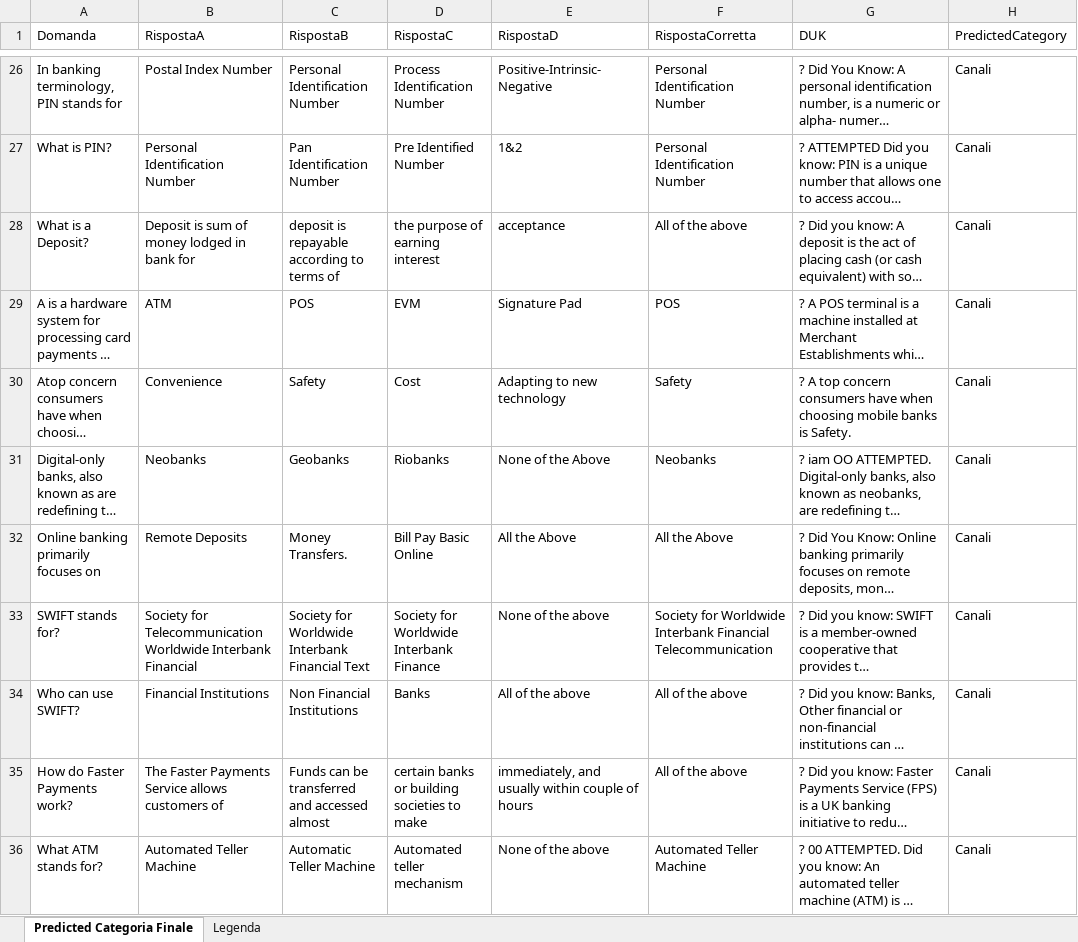
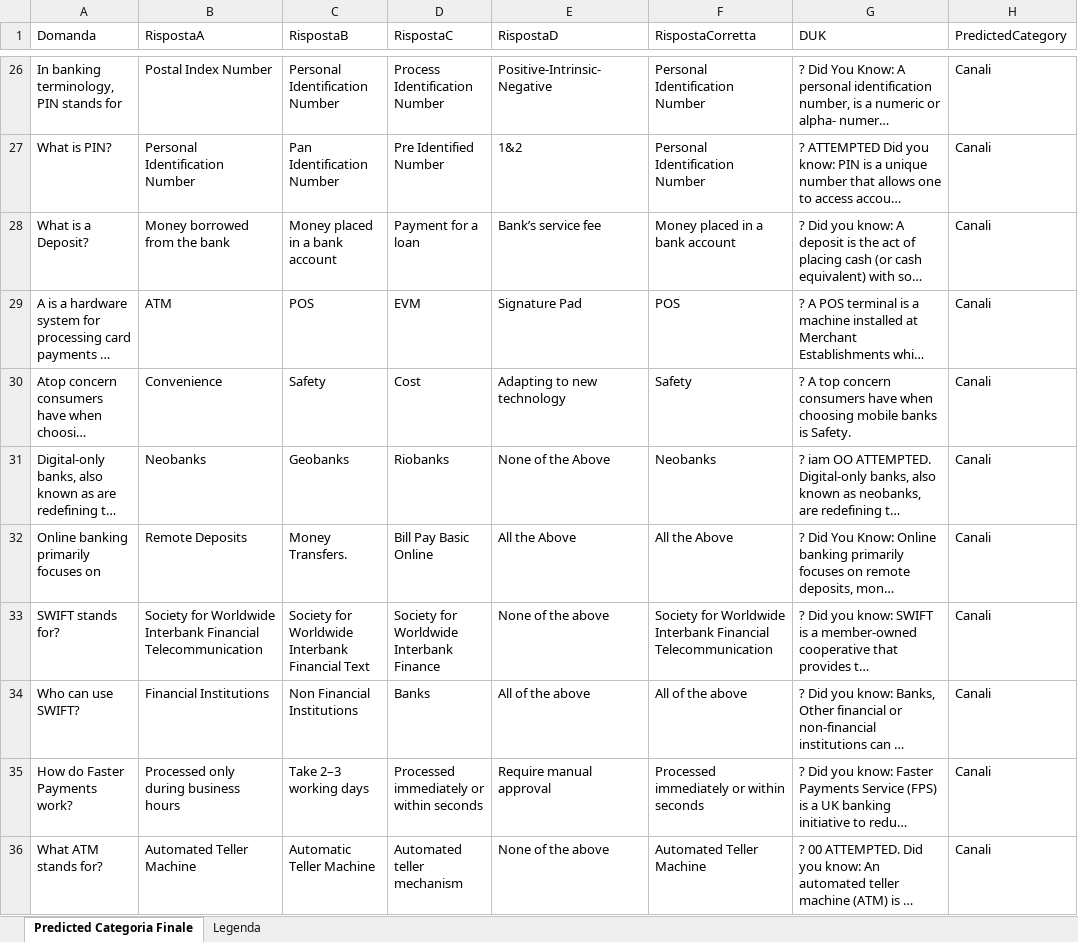
Before and after one commit to stefanopedicinogit/afast-quiz, an Excel workbook: public/AFAST.xlsx, sheet Predicted Categoria Finale, drawn as a sheet; only a part is shown, gaps mark what is left out; long unchanged cells end in …; values as stored, in another font and other column widths than the file's, no cell formats; the diff covers the shown part only; the diff names each change by its address in the sheet, - before the commit and + after, or states it on an @@ line.

Commit message:
AFAST V1.00

```diff
--- a/public/AFAST.xlsx (sheet Predicted Categoria Finale)
+++ b/public/AFAST.xlsx (sheet Predicted Categoria Finale)
-B28 (RispostaA): Deposit is sum of money lodged in bank for
+B28 (RispostaA): Money borrowed from the bank
-C28 (RispostaB): deposit is repayable according to terms of
+C28 (RispostaB): Money placed in a bank account
-D28 (RispostaC): the purpose of earning interest
+D28 (RispostaC): Payment for a loan
-E28 (RispostaD): acceptance
+E28 (RispostaD): Bank’s service fee
-F28 (RispostaCorretta): All of the above
+F28 (RispostaCorretta): Money placed in a bank account
-B33 (RispostaA): Society for Telecommunication Worldwide Interbank Financial
+B33 (RispostaA): Society for Worldwide Interbank Financial Telecommunication
-B35 (RispostaA): The Faster Payments Service allows customers of
+B35 (RispostaA): Processed only during business hours
-C35 (RispostaB): Funds can be transferred and accessed almost
+C35 (RispostaB): Take 2–3 working days
-D35 (RispostaC): certain banks or building societies to make
+D35 (RispostaC): Processed immediately or within seconds
-E35 (RispostaD): immediately, and usually within couple of hours
+E35 (RispostaD): Require manual approval
-F35 (RispostaCorretta): All of the above
+F35 (RispostaCorretta): Processed immediately or within seconds
```
Also changed, not shown: 8 added rows, 9 removed rows and 100 edited cells elsewhere in this sheet, cell formats, 1 other file.
